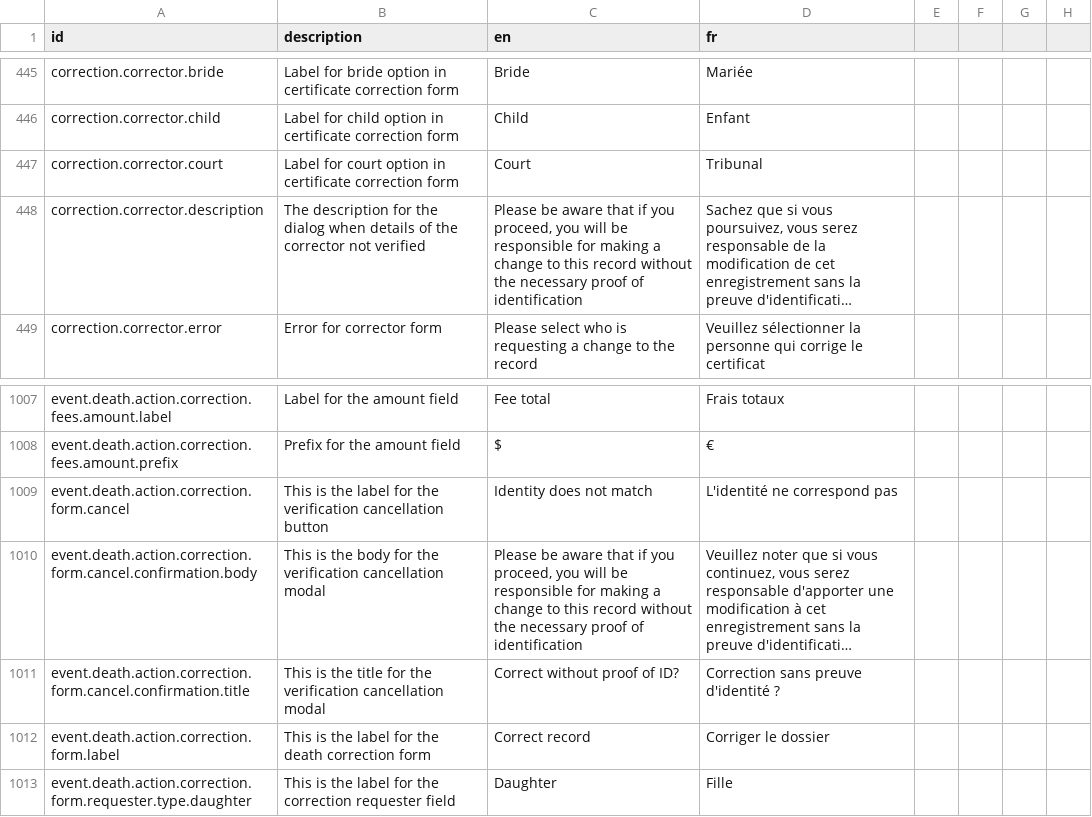
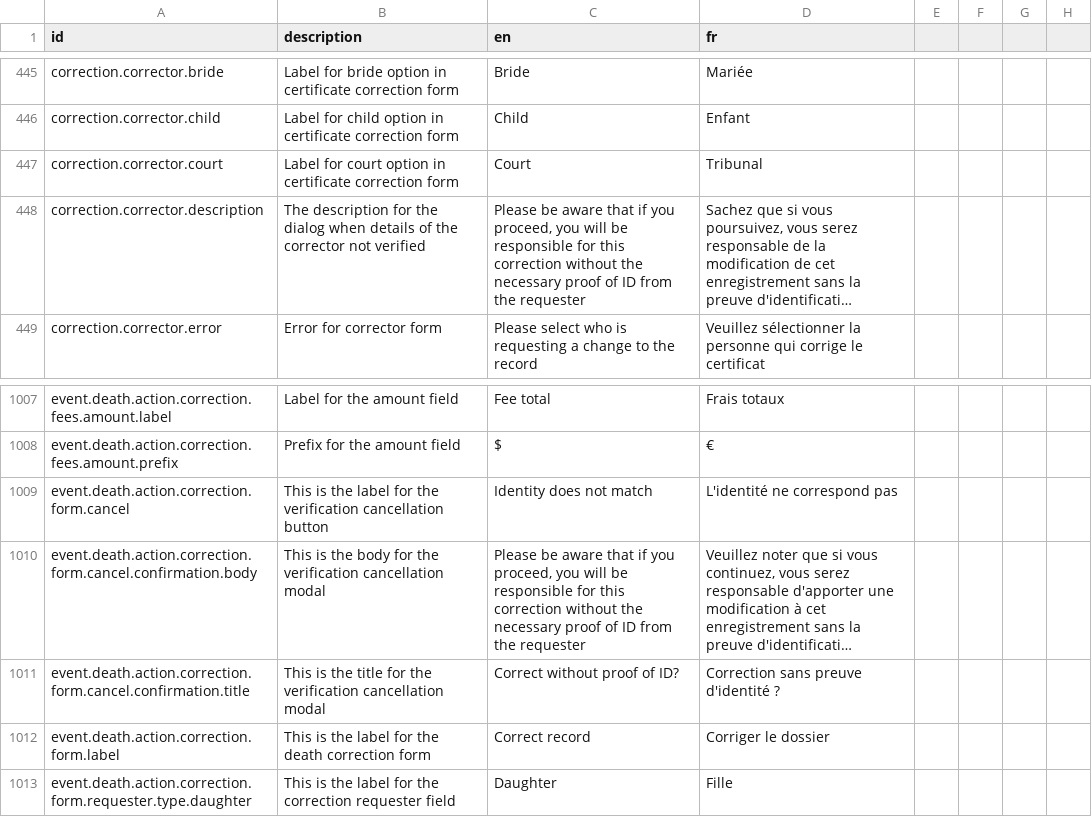
Before and after one commit to opencrvs/opencrvs-countryconfig, a CSV file: src/translations/client.csv, drawn as a sheet; only a part is shown, gaps mark what is left out; long unchanged cells end in …; the diff names each change by its address in the sheet, - before the commit and + after, or states it on an @@ line.

Commit message:
Merged PR 69: Update Verify Details Page of Correction Form of the Birth Event
fix: update correction description for clarity and consistency

Related work items: #39

```diff
--- a/src/translations/client.csv
+++ b/src/translations/client.csv
-C448 (en): …responsible for making a change to this record without the necessary proof of identification
+C448 (en): …responsible for this correction without the necessary proof of ID from the requester
-C1010 (en): …responsible for making a change to this record without the necessary proof of identification
+C1010 (en): …responsible for this correction without the necessary proof of ID from the requester
```
Also changed, not shown: 1 other file.
